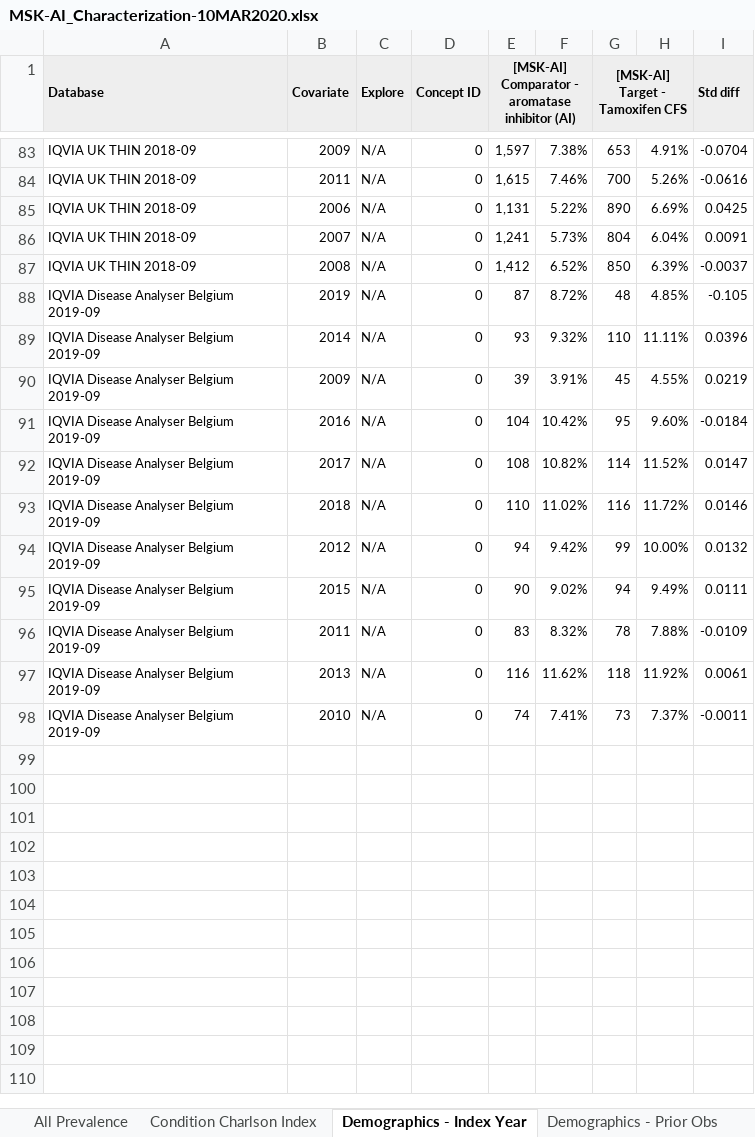
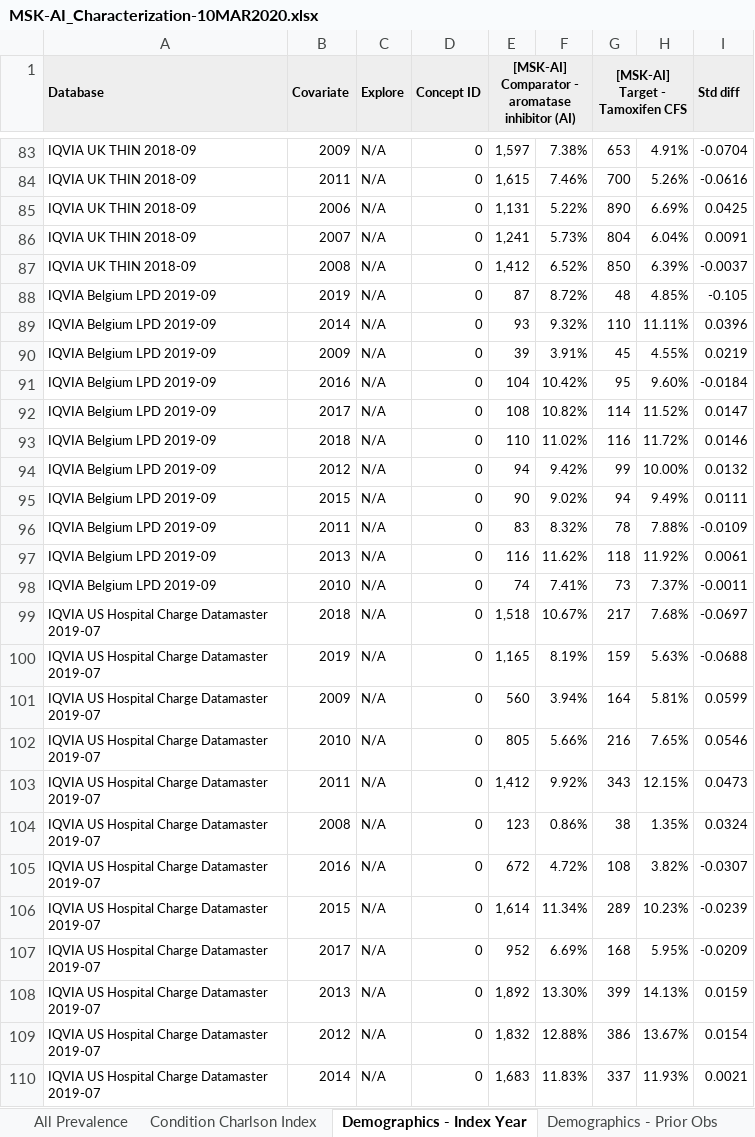
Before and after one commit to ohdsi-studies/MusculoskeletalAEsAfterAIs, an Excel workbook: Cohort Definitions/Results/MSK-AI_Characterization-10MAR2020.xlsx, sheet Demographics - Index Year, drawn as a sheet; only a part is shown, gaps mark what is left out; values as stored, in another font and other column widths than the file's, no borders; the diff names each change by its address in the sheet, - before the commit and + after, or states it on an @@ line.

```diff
--- a/Cohort Definitions/Results/MSK-AI_Characterization-10MAR2020.xlsx (sheet Demographics - Index Year)
+++ b/Cohort Definitions/Results/MSK-AI_Characterization-10MAR2020.xlsx (sheet Demographics - Index Year)
-A88:A98 (Database): IQVIA Disease Analyser Belgium 2019-09
+A88:A98 (Database): IQVIA Belgium LPD 2019-09
+row 99: IQVIA US Hospital Charge Datamaster 2019-07 | 2018 | N/A | 0 | 1,518 | 10.67% | 217 | 7.68% | -0.0697
+row 100: IQVIA US Hospital Charge Datamaster 2019-07 | 2019 | N/A | 0 | 1,165 | 8.19% | 159 | 5.63% | -0.0688
+row 101: IQVIA US Hospital Charge Datamaster 2019-07 | 2009 | N/A | 0 | 560 | 3.94% | 164 | 5.81% | 0.0599
+row 102: IQVIA US Hospital Charge Datamaster 2019-07 | 2010 | N/A | 0 | 805 | 5.66% | 216 | 7.65% | 0.0546
+row 103: IQVIA US Hospital Charge Datamaster 2019-07 | 2011 | N/A | 0 | 1,412 | 9.92% | 343 | 12.15% | 0.0473
+row 104: IQVIA US Hospital Charge Datamaster 2019-07 | 2008 | N/A | 0 | 123 | 0.86% | 38 | 1.35% | 0.0324
+row 105: IQVIA US Hospital Charge Datamaster 2019-07 | 2016 | N/A | 0 | 672 | 4.72% | 108 | 3.82% | -0.0307
+row 106: IQVIA US Hospital Charge Datamaster 2019-07 | 2015 | N/A | 0 | 1,614 | 11.34% | 289 | 10.23% | -0.0239
+row 107: IQVIA US Hospital Charge Datamaster 2019-07 | 2017 | N/A | 0 | 952 | 6.69% | 168 | 5.95% | -0.0209
+row 108: IQVIA US Hospital Charge Datamaster 2019-07 | 2013 | N/A | 0 | 1,892 | 13.30% | 399 | 14.13% | 0.0159
+row 109: IQVIA US Hospital Charge Datamaster 2019-07 | 2012 | N/A | 0 | 1,832 | 12.88% | 386 | 13.67% | 0.0154
+row 110: IQVIA US Hospital Charge Datamaster 2019-07 | 2014 | N/A | 0 | 1,683 | 11.83% | 337 | 11.93% | 0.0021
```
Also changed, not shown: sheet All Prevalence, sheet Condition Charlson Index, sheet Demographics - Prior Obs, sheet Demographics - Time in Cohort, sheet Demographics - Post Obs Time, sheet Demographics - Age.
